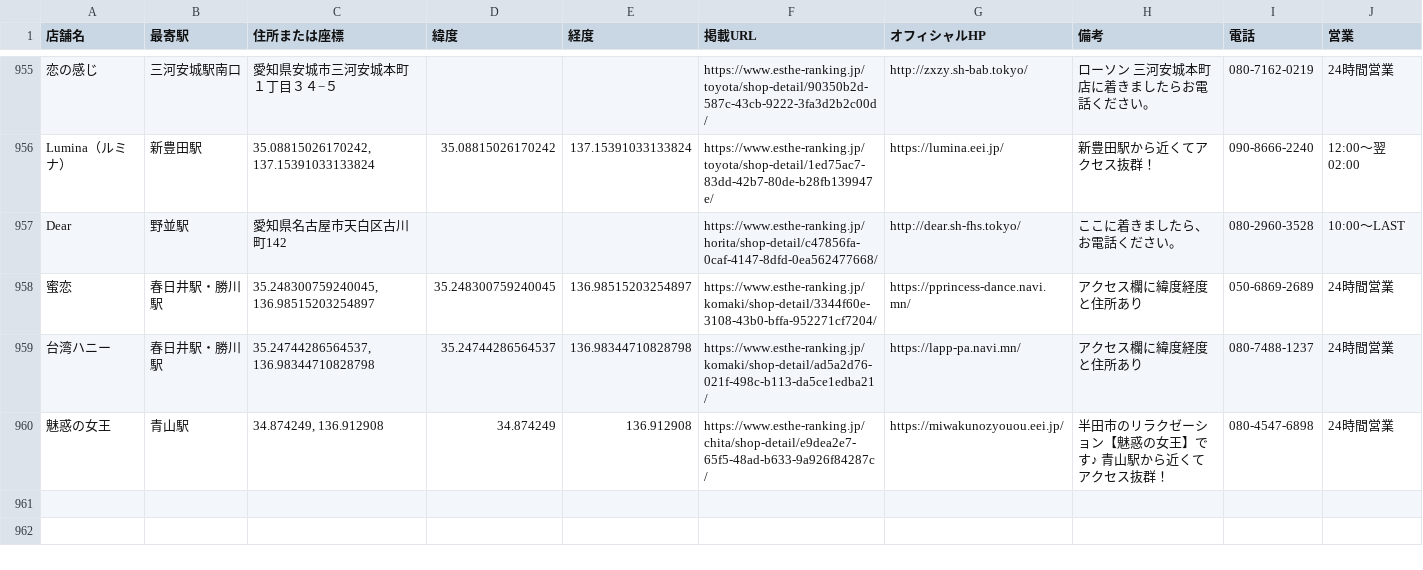
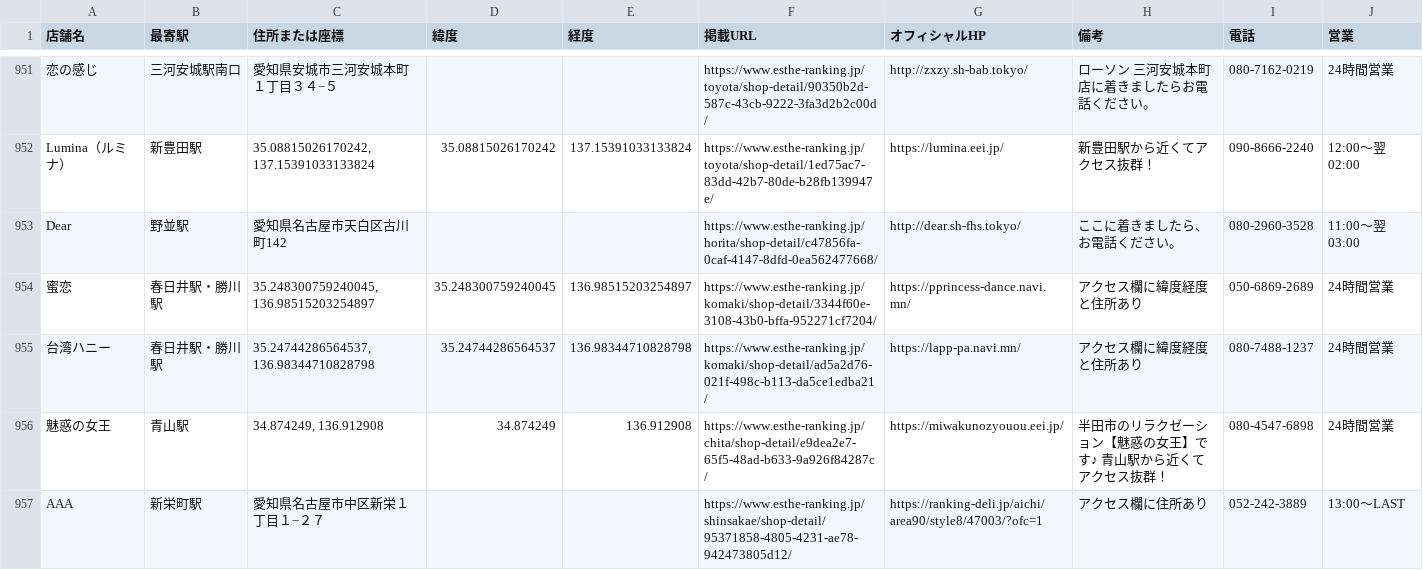
Before and after one commit to tknboon/esthe-viewer, a CSV file: toyota_esthe_map_points_ja.csv, drawn as a sheet; only a part is shown, gaps mark what is left out; addresses are those after the commit; the diff covers the shown part only; the diff names each change by its address in the sheet, - before the commit and + after, or states it on an @@ line.

```diff
--- a/toyota_esthe_map_points_ja.csv
+++ b/toyota_esthe_map_points_ja.csv
-J953 (営業): 10:00～LAST
+J953 (営業): 11:00～翌 03:00
+row 957: AAA | 新栄町駅 | 愛知県名古屋市中区新栄１丁目１−２７ |  |  | https://www.esthe-ranking.jp/shinsakae/shop-detail/95371858-4805-4231-ae78-942473805d12/ | https://ranking-deli.jp/aichi/area90/style8/47003/?ofc=1 | アクセス欄に住所あり | 052-242-3889 | 13:00～LAST
```
Also changed, not shown: 5 added rows, 4 removed rows and 9 edited cells elsewhere in this file, region-data/tokyo/esthe_legacy_rows.csv, region-data/tokyo/esthe_map_points_ja.csv, 16 other files.
